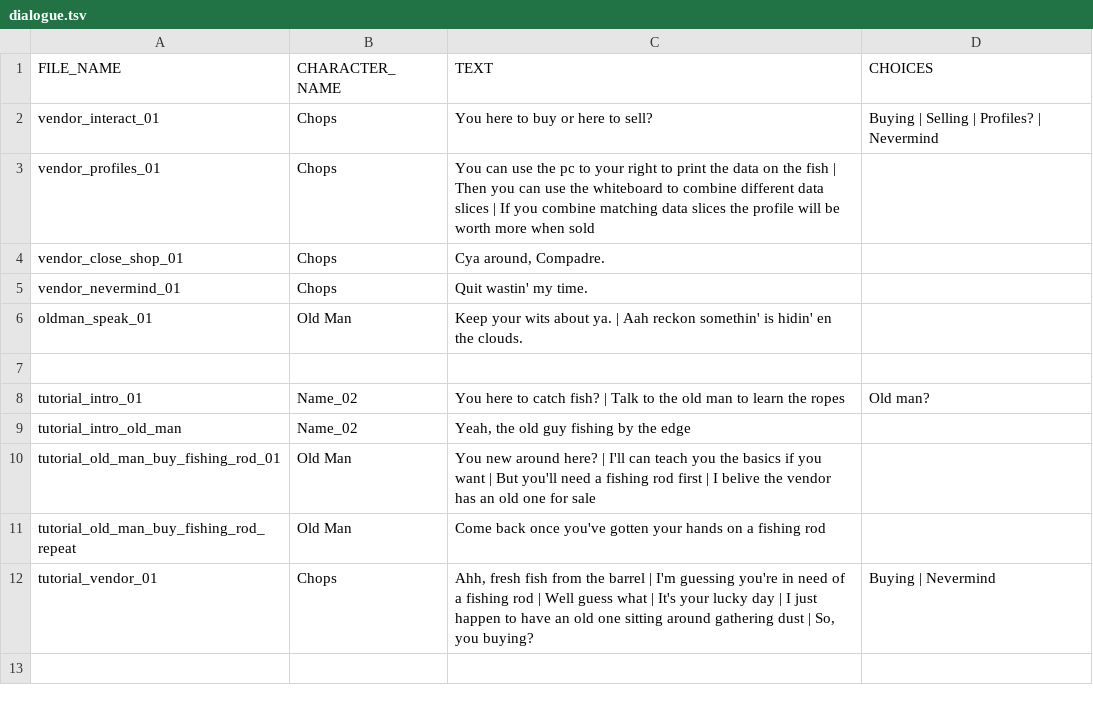
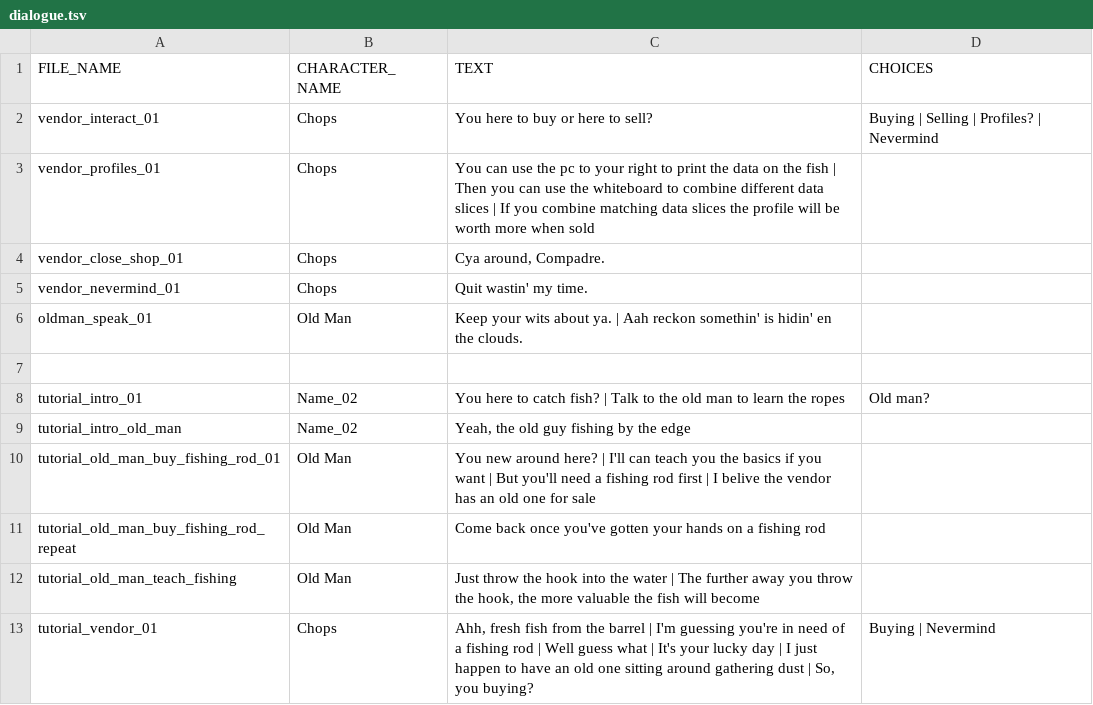
Before and after one commit to Treikeh/cl0ud_project, a TSV file: common/data/dialogue.tsv, drawn as a sheet.

Commit message:
Added more dialogue

```diff
--- a/common/data/dialogue.tsv
+++ b/common/data/dialogue.tsv
@@ -11,2 +11,3 @@ tutorial_old_man_buy_fishing_rod_01	Old Man	You new around here? | I'll can teac
 tutorial_old_man_buy_fishing_rod_repeat	Old Man	Come back once you've gotten your hands on a fishing rod	
+tutorial_old_man_teach_fishing	Old Man	Just throw the hook into the water | The further away you throw the hook, the more valuable the fish will become	
 tutorial_vendor_01	"Chops"	Ahh, fresh fish from the barrel | I'm guessing you're in need of a fishing rod | Well guess what | It's your lucky day | I just happen to have an old one sitting around gathering dust | So, you buying?	Buying | Nevermind
```
Also changed, not shown: 5 other files.
